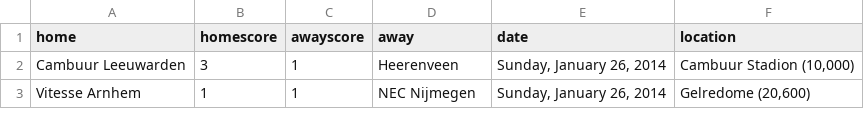
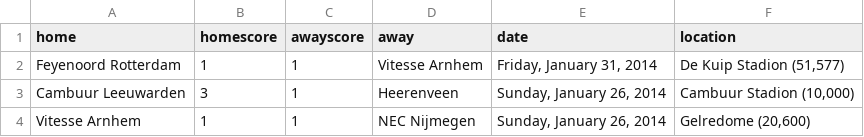
Before and after one commit to llimllib/soccerdata, a CSV file: data/eredivisie_13_14.csv, drawn as a sheet; only a part is shown; the diff names each change by its address in the sheet, - before the commit and + after, or states it on an @@ line.

```diff
--- a/data/eredivisie_13_14.csv
+++ b/data/eredivisie_13_14.csv
+row 2: Feyenoord Rotterdam | 1 | 1 | Vitesse Arnhem | Friday, January 31, 2014 | De Kuip Stadion (51,577)
```
Also changed, not shown: data/bundesliga_13_14.csv, data/laliga_13_14.csv, 1 other file.
